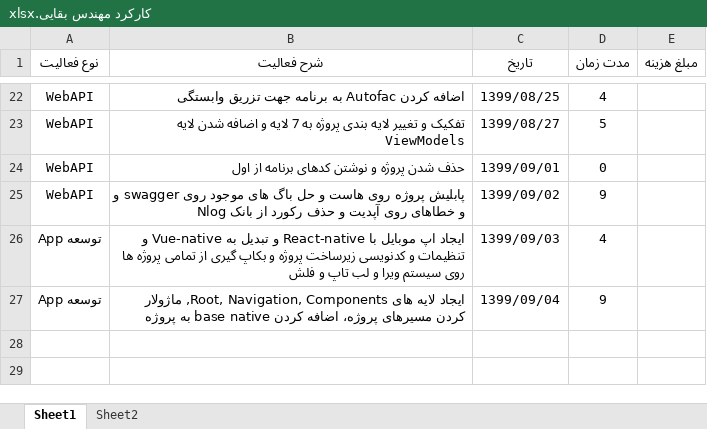
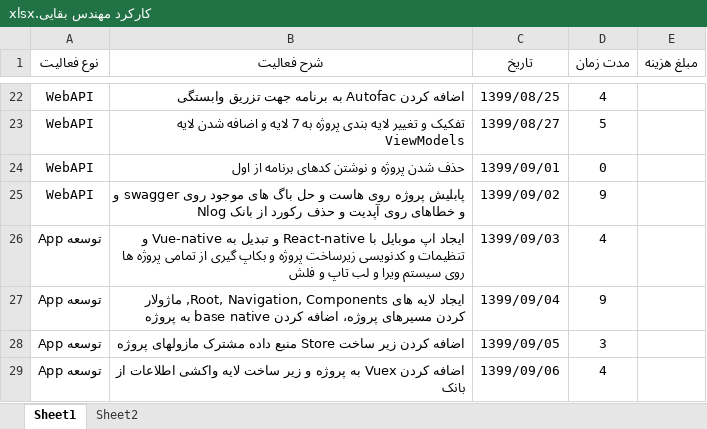
Before and after one commit to BaharanSystems/Documents, an Excel workbook: امور پرسنلی/مهندس بقایی/کارکرد مهندس بقایی.xlsx, sheet Sheet1, drawn as a sheet; only a part is shown, gaps mark what is left out; values as stored, in another font and other column widths than the file's, no borders; table styles not drawn; the diff covers the shown part only; the diff names each change by its address in the sheet, - before the commit and + after, or states it on an @@ line.

Commit message:
Add-store-vuex-font

```diff
--- a/امور پرسنلی/مهندس بقایی/کارکرد مهندس بقایی.xlsx (sheet Sheet1)
+++ b/امور پرسنلی/مهندس بقایی/کارکرد مهندس بقایی.xlsx (sheet Sheet1)
+row 28: توسعه App | اضافه کردن زیر ساخت Store منبع داده مشترک مازولهای پروژه | 1399/09/05 | 3
+row 29: توسعه App | اضافه کردن Vuex به پروژه و زیر ساخت لایه واکشی اطلاعات از بانک | 1399/09/06 | 4
```
Also changed, not shown: 1 added row elsewhere in this sheet.
